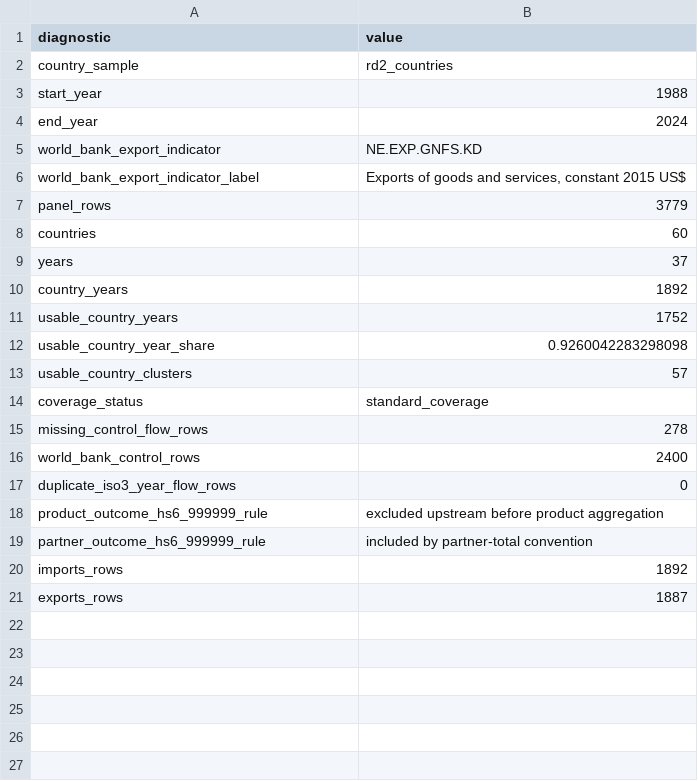
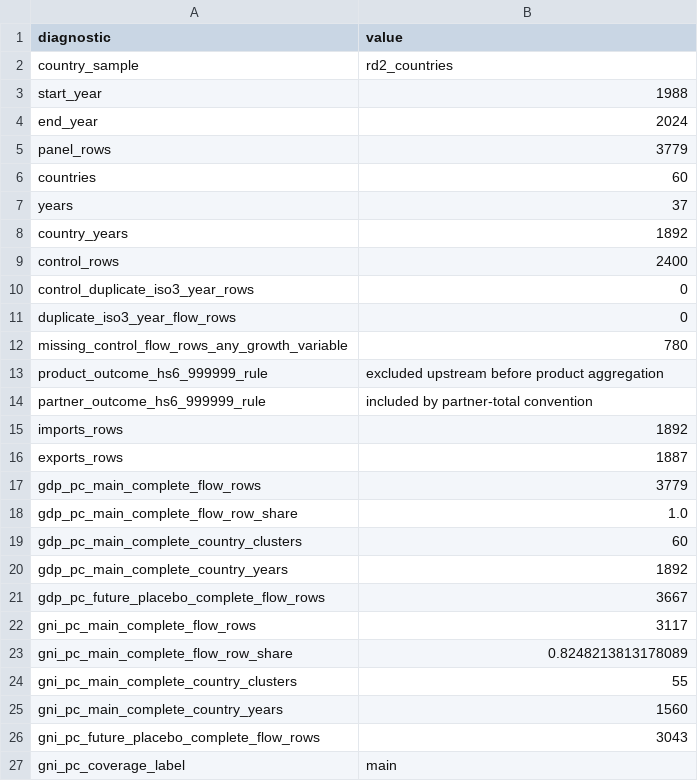
Before and after one commit to tsawhneybuilds/trade-gini-map-old, a CSV file: assets/downloads/growth_effect_sample_diagnostics.csv, drawn as a sheet.

```diff
--- a/assets/downloads/growth_effect_sample_diagnostics.csv
+++ b/assets/downloads/growth_effect_sample_diagnostics.csv
@@ -4,4 +4,2 @@ start_year,1988
 end_year,2024
-world_bank_export_indicator,NE.EXP.GNFS.KD
-world_bank_export_indicator_label,"Exports of goods and services, constant 2015 US$"
 panel_rows,3779
@@ -10,9 +8,6 @@ years,37
 country_years,1892
-usable_country_years,1752
-usable_country_year_share,0.9260042283298098
-usable_country_clusters,57
-coverage_status,standard_coverage
-missing_control_flow_rows,278
-world_bank_control_rows,2400
+control_rows,2400
+control_duplicate_iso3_year_rows,0
 duplicate_iso3_year_flow_rows,0
+missing_control_flow_rows_any_growth_variable,780
 product_outcome_hs6_999999_rule,excluded upstream before product aggregation
@@ -21 +16,12 @@ imports_rows,1892
 exports_rows,1887
+gdp_pc_main_complete_flow_rows,3779
+gdp_pc_main_complete_flow_row_share,1.0
+gdp_pc_main_complete_country_clusters,60
+gdp_pc_main_complete_country_years,1892
+gdp_pc_future_placebo_complete_flow_rows,3667
+gni_pc_main_complete_flow_rows,3117
+gni_pc_main_complete_flow_row_share,0.8248213813178089
+gni_pc_main_complete_country_clusters,55
+gni_pc_main_complete_country_years,1560
+gni_pc_future_placebo_complete_flow_rows,3043
+gni_pc_coverage_label,main
```
Also changed, not shown: assets/downloads/growth_effect_income_bin_slopes.csv, 16 other files.
